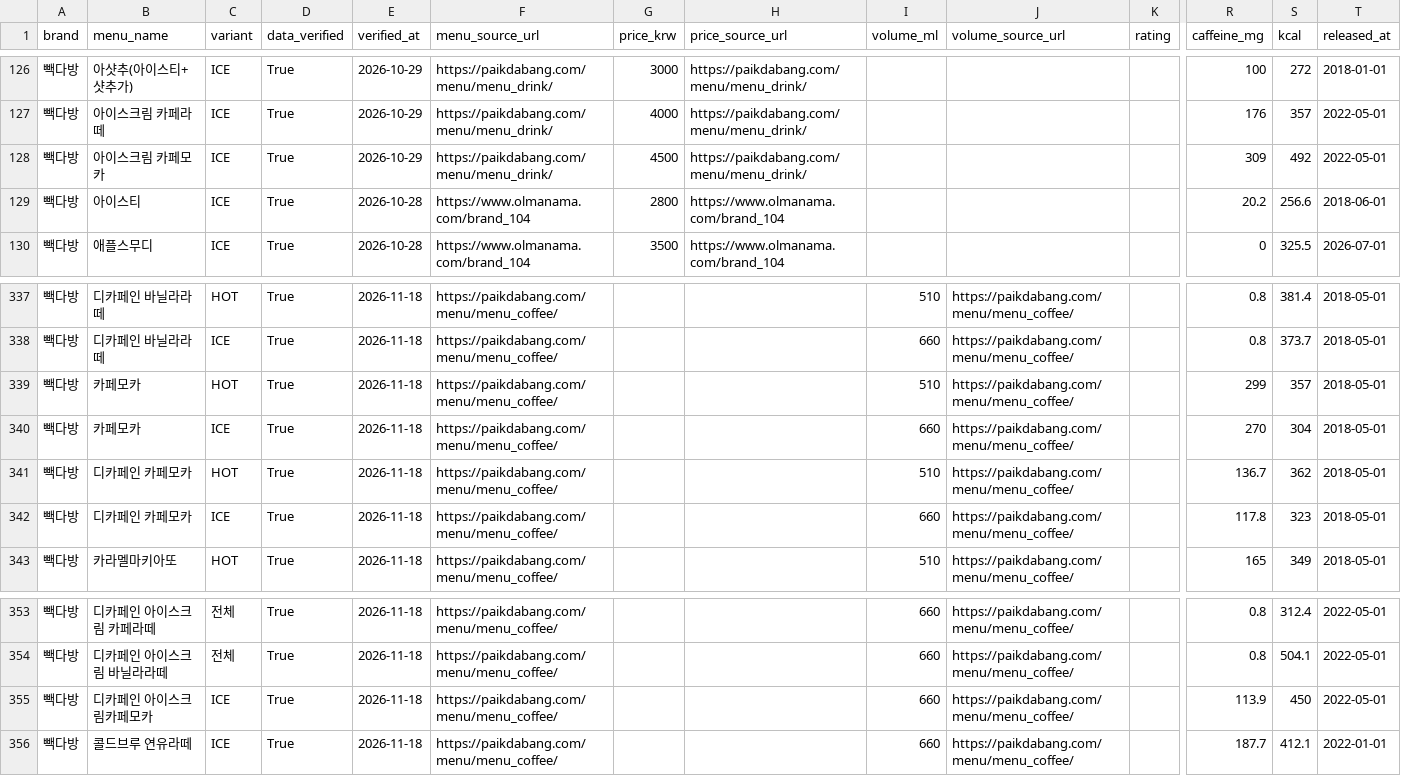
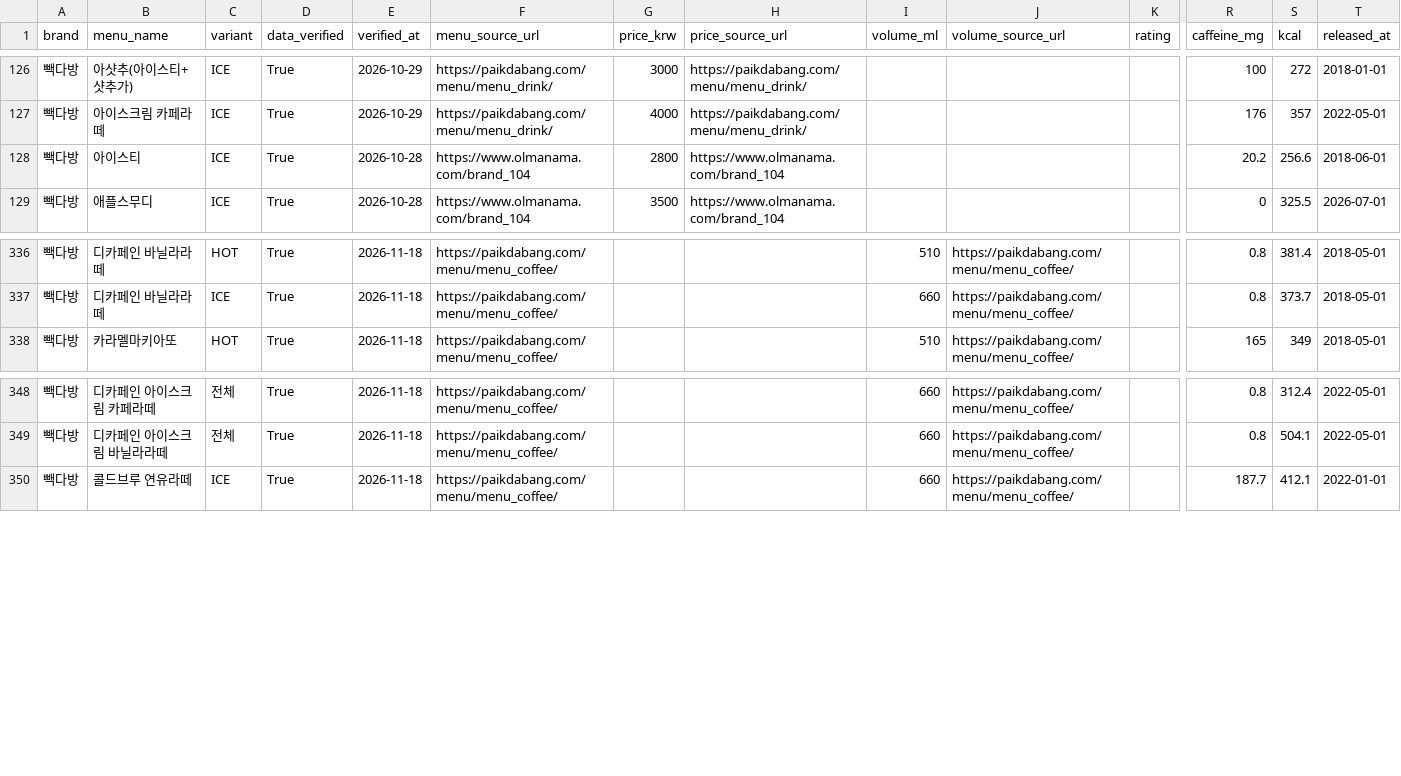
Before and after one commit to bobin061109-coder/coffee-compare, a CSV file: data/menus.csv, drawn as a sheet; only a part is shown, gaps mark what is left out; rows hold the shown columns only; the diff names each change by its address in the sheet, - before the commit and + after, or states it on an @@ line.

```diff
--- a/data/menus.csv
+++ b/data/menus.csv
-row 128: 빽다방 | 아이스크림 카페모카 | ICE | True | 2026-10-29 | https://paikdabang.com/menu/menu_drink/ | 4500 | https://paikdabang.com/menu/menu_drink/ |  |  |  | 309 | 492 | 2022-05-01
-row 339: 빽다방 | 카페모카 | HOT | True | 2026-11-18 | https://paikdabang.com/menu/menu_coffee/ |  |  | 510 | https://paikdabang.com/menu/menu_coffee/ |  | 299 | 357 | 2018-05-01
-row 340: 빽다방 | 카페모카 | ICE | True | 2026-11-18 | https://paikdabang.com/menu/menu_coffee/ |  |  | 660 | https://paikdabang.com/menu/menu_coffee/ |  | 270 | 304 | 2018-05-01
-row 341: 빽다방 | 디카페인 카페모카 | HOT | True | 2026-11-18 | https://paikdabang.com/menu/menu_coffee/ |  |  | 510 | https://paikdabang.com/menu/menu_coffee/ |  | 136.7 | 362 | 2018-05-01
-row 342: 빽다방 | 디카페인 카페모카 | ICE | True | 2026-11-18 | https://paikdabang.com/menu/menu_coffee/ |  |  | 660 | https://paikdabang.com/menu/menu_coffee/ |  | 117.8 | 323 | 2018-05-01
-row 355: 빽다방 | 디카페인 아이스크림카페모카 | ICE | True | 2026-11-18 | https://paikdabang.com/menu/menu_coffee/ |  |  | 660 | https://paikdabang.com/menu/menu_coffee/ |  | 113.9 | 450 | 2022-05-01
```
Also changed, not shown: data/events.csv.
